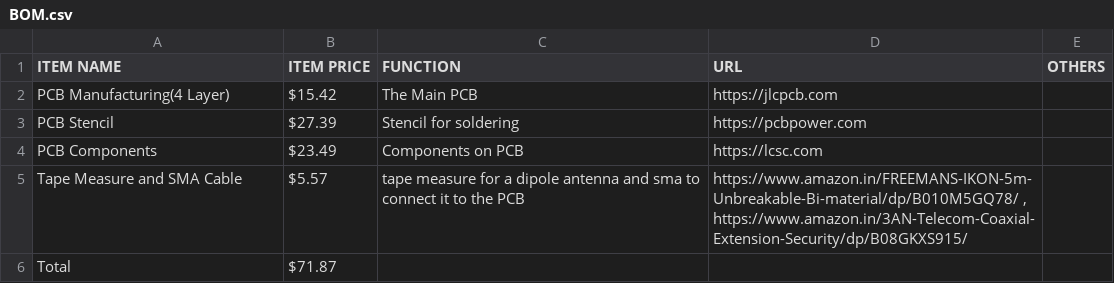
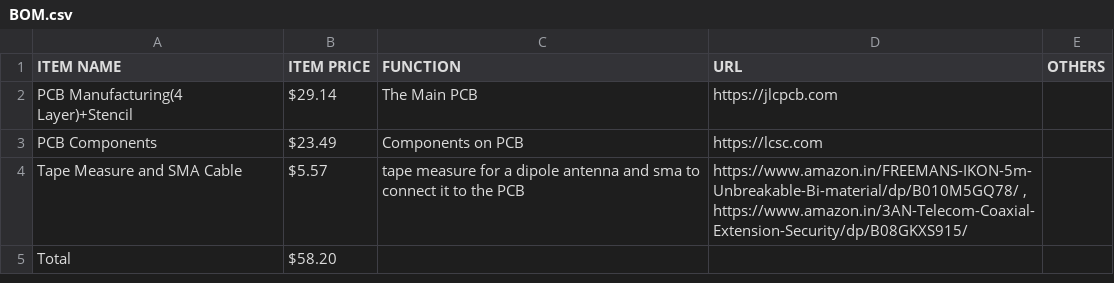
Before and after one commit to Keyaan-07/RP2040-mini-SDR, a CSV file: BOM.csv, drawn as a sheet.

Commit message:
Update BOM.csv

```diff
--- a/BOM.csv
+++ b/BOM.csv
@@ -1,6 +1,5 @@
 ITEM NAME,ITEM PRICE,FUNCTION,URL,OTHERS
-PCB Manufacturing(4 Layer),$15.42,The Main PCB,https://jlcpcb.com,
-PCB Stencil,$27.39,Stencil for soldering,https://pcbpower.com,
+PCB Manufacturing(4 Layer)+Stencil,$29.14,The Main PCB,https://jlcpcb.com,
 PCB Components,$23.49,Components on PCB,https://lcsc.com,
 Tape Measure and SMA Cable,$5.57,tape measure for a dipole antenna and sma to connect it to the PCB,"https://www.amazon.in/FREEMANS-IKON-5m-Unbreakable-Bi-material/dp/B010M5GQ78/ , https://www.amazon.in/3AN-Telecom-Coaxial-Extension-Security/dp/B08GKXS915/",
-Total,$71.87,,,
+Total,$58.20,,,
```
